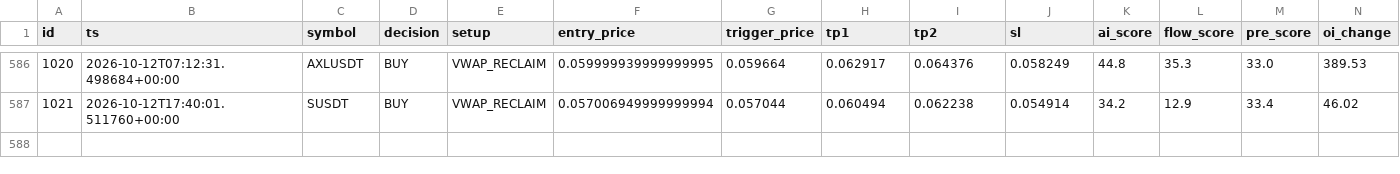
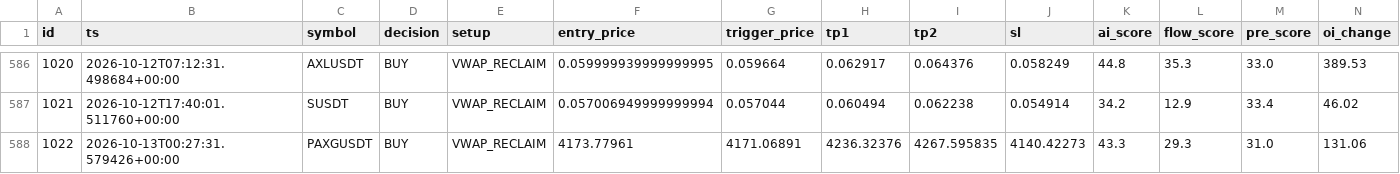
Before and after one commit to rank1984/crypto-bot, a CSV file: data/learning_dataset.csv, drawn as a sheet; only a part is shown, gaps mark what is left out; rows hold the shown columns only; the diff names each change by its address in the sheet, - before the commit and + after, or states it on an @@ line.

```diff
--- a/data/learning_dataset.csv
+++ b/data/learning_dataset.csv
+row 588: 1022 | 2026-10-13T00:27:31.579426+00:00 | PAXGUSDT | BUY | VWAP_RECLAIM | 4173.77961 | 4171.06891 | 4236.32376 | 4267.595835 | 4140.42273 | 43.3 | 29.3 | 31.0 | 131.06
```
Also changed, not shown: shadow_results.csv, 1 other file.
